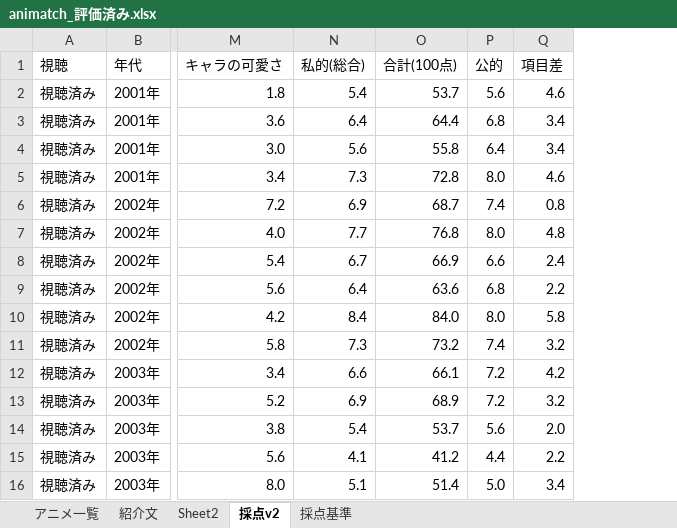
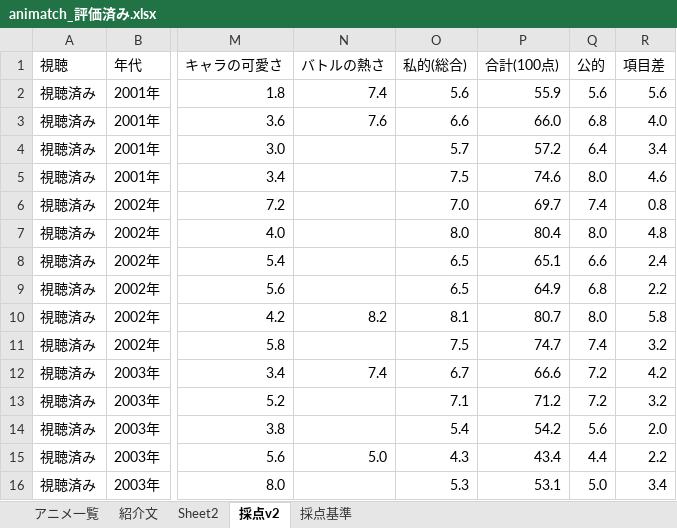
Before and after one commit to kscykohz15-web/animatch, an Excel workbook: data/animatch_評価済み.xlsx, sheet 採点v2, drawn as a sheet; only a part is shown, gaps mark what is left out; values as stored, in another font and other column widths than the file's, no cell formats; addresses are those after the commit; the diff covers the shown part only; the diff names each change by its address in the sheet, - before the commit and + after, or states it on an @@ line.

```diff
--- a/data/animatch_評価済み.xlsx (sheet 採点v2)
+++ b/data/animatch_評価済み.xlsx (sheet 採点v2)
+column N (バトルの熱さ), rows 2-15: 7.4 | 7.6 |  |  |  |  |  |  | 8.2 |  | 7.4 |  |  | 5.0
-O2 (私的(総合)): 5.4
+O2 (私的(総合)): 5.6
-P2 (合計(100点)): 53.7
+P2 (合計(100点)): 55.9
-R2 (項目差): 4.6
+R2 (項目差): 5.6
-O3 (私的(総合)): 6.4
+O3 (私的(総合)): 6.6
-P3 (合計(100点)): 64.4
+P3 (合計(100点)): 66.0
-R3 (項目差): 3.4
+R3 (項目差): 4.0
-O4 (私的(総合)): 5.6
+O4 (私的(総合)): 5.7
-P4 (合計(100点)): 55.8
+P4 (合計(100点)): 57.2
-O5 (私的(総合)): 7.3
+O5 (私的(総合)): 7.5
-P5 (合計(100点)): 72.8
+P5 (合計(100点)): 74.6
-O6 (私的(総合)): 6.9
+O6 (私的(総合)): 7.0
-P6 (合計(100点)): 68.7
+P6 (合計(100点)): 69.7
-O7 (私的(総合)): 7.7
+O7 (私的(総合)): 8.0
-P7 (合計(100点)): 76.8
+P7 (合計(100点)): 80.4
-O8 (私的(総合)): 6.7
+O8 (私的(総合)): 6.5
-P8 (合計(100点)): 66.9
+P8 (合計(100点)): 65.1
-O9 (私的(総合)): 6.4
+O9 (私的(総合)): 6.5
-P9 (合計(100点)): 63.6
+P9 (合計(100点)): 64.9
-O10 (私的(総合)): 8.4
+O10 (私的(総合)): 8.1
-P10 (合計(100点)): 84.0
+P10 (合計(100点)): 80.7
-O11 (私的(総合)): 7.3
+O11 (私的(総合)): 7.5
-P11 (合計(100点)): 73.2
+P11 (合計(100点)): 74.7
-O12 (私的(総合)): 6.6
+O12 (私的(総合)): 6.7
-P12 (合計(100点)): 66.1
+P12 (合計(100点)): 66.6
-O13 (私的(総合)): 6.9
+O13 (私的(総合)): 7.1
-P13 (合計(100点)): 68.9
+P13 (合計(100点)): 71.2
-P14 (合計(100点)): 53.7
+P14 (合計(100点)): 54.2
-O15 (私的(総合)): 4.1
+O15 (私的(総合)): 4.3
-P15 (合計(100点)): 41.2
+P15 (合計(100点)): 43.4
-O16 (私的(総合)): 5.1
+O16 (私的(総合)): 5.3
-P16 (合計(100点)): 51.4
+P16 (合計(100点)): 53.1
```
Also changed, not shown: 1823 edited cells elsewhere in this sheet, sheet アニメ一覧, sheet 採点基準, cell formats, 10 other files.
